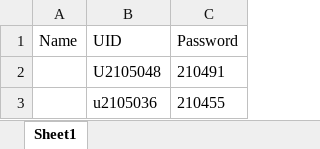
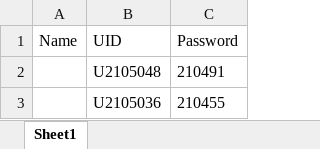
Before and after one commit to noelmathen/A10dance, an Excel workbook: Other Files/EEE_2021-2025.xlsx, sheet Sheet1, drawn as a sheet; values as stored, in another font and other column widths than the file's, no borders; the diff names each change by its address in the sheet, - before the commit and + after, or states it on an @@ line.

```diff
--- a/Other Files/EEE_2021-2025.xlsx (sheet Sheet1)
+++ b/Other Files/EEE_2021-2025.xlsx (sheet Sheet1)
-B3 (UID): u2105036
+B3 (UID): U2105036
```
Also changed, not shown: 4 other files.
